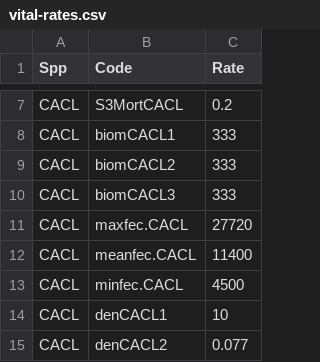
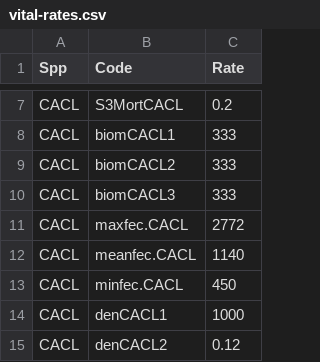
Before and after one commit to jdtonkin/fishmodel-verde, a CSV file: data/vital-rates.csv, drawn as a sheet; only a part is shown, gaps mark what is left out; the diff covers the shown part only.

Commit message:
vital rates with new age1-mortality, densities, return CACL eggs to real values

```diff
--- a/data/vital-rates.csv
+++ b/data/vital-rates.csv
@@ -10,6 +10,6 @@ CACL,biomCACL2,333
 CACL,biomCACL3,333
-CACL,maxfec.CACL,27720
-CACL,meanfec.CACL,11400
-CACL,minfec.CACL,4500
-CACL,denCACL1,10
-CACL,denCACL2,0.077
+CACL,maxfec.CACL,2772
+CACL,meanfec.CACL,1140
+CACL,minfec.CACL,450
+CACL,denCACL1,1000
+CACL,denCACL2,0.12
```
Also changed, not shown: 13 edited cells elsewhere in this file, 1 other file.
